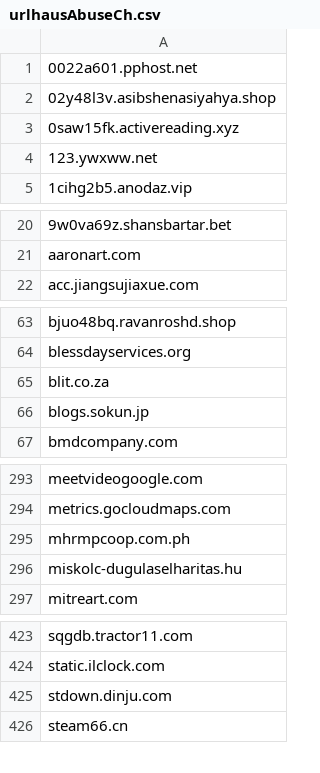
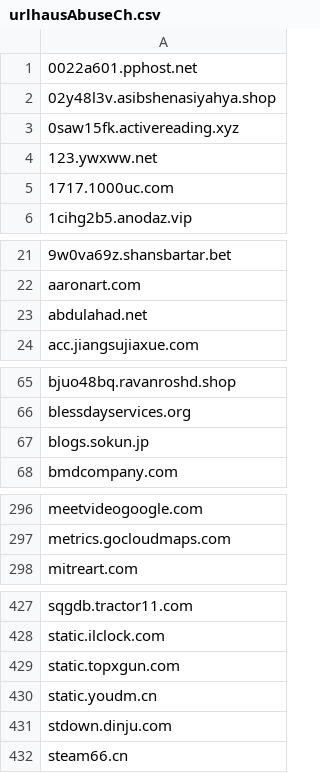
Before and after one commit to external-sources/hosts-sources, a CSV file: data/urlhausAbuseCh.csv, drawn as a sheet; only a part is shown, gaps mark what is left out; the diff covers the shown part only.

```diff
--- a/data/urlhausAbuseCh.csv
+++ b/data/urlhausAbuseCh.csv
@@ -4,2 +4,3 @@
 123.ywxww.net
+1717.1000uc.com
 1cihg2b5.anodaz.vip
@@ -21,2 +22,3 @@
 aaronart.com
+abdulahad.net
 acc.jiangsujiaxue.com
@@ -64,3 +66,2 @@ bjuo48bq.ravanroshd.shop
 blessdayservices.org
-blit.co.za
 blogs.sokun.jp
@@ -294,4 +297,2 @@ meetvideogoogle.com
 metrics.gocloudmaps.com
-mhrmpcoop.com.ph
-miskolc-dugulaselharitas.hu
 mitreart.com
@@ -424,2 +428,4 @@ sqgdb.tractor11.com
 static.ilclock.com
+static.topxgun.com
+static.youdm.cn
 stdown.dinju.com
```
Also changed, not shown: 9 added rows and 4 removed rows elsewhere in this file, data/kadhosts_azet13.csv, data/someonewhocares.csv, 1 other file.
